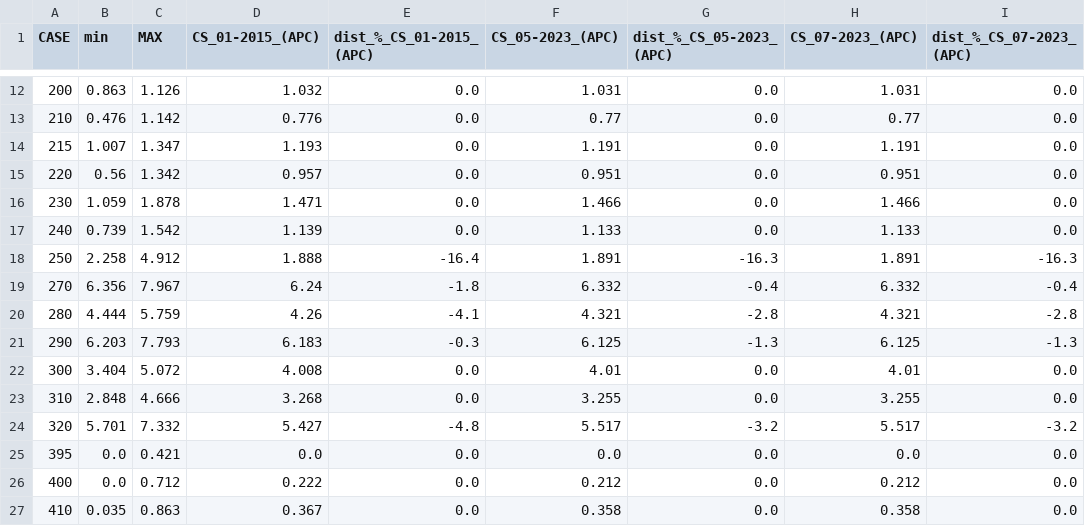
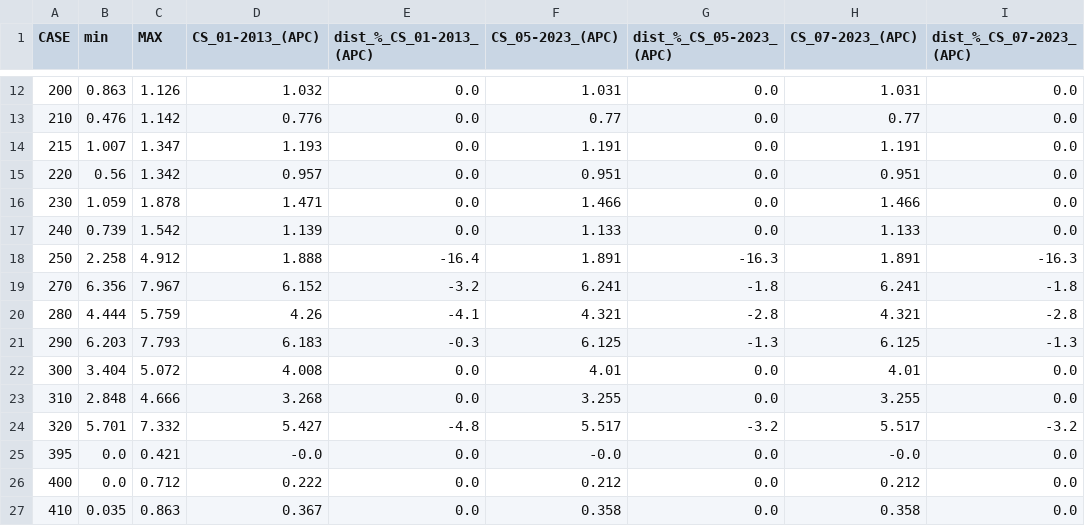
Before and after one commit to andregraff/Bestest_Andrea, a CSV file: csv_outputs/dist_APC.csv, drawn as a sheet; only a part is shown, gaps mark what is left out; the diff names each change by its address in the sheet, - before the commit and + after, or states it on an @@ line.

```diff
--- a/csv_outputs/dist_APC.csv
+++ b/csv_outputs/dist_APC.csv
-D1: CS_01-2015_(APC)
+D1: CS_01-2013_(APC)
-E1: dist_%_CS_01-2015_(APC)
+E1: dist_%_CS_01-2013_(APC)
-D19 (CS_01-2013_(APC)): 6.24
+D19 (CS_01-2013_(APC)): 6.152
-E19 (dist_%_CS_01-2013_(APC)): -1.8
+E19 (dist_%_CS_01-2013_(APC)): -3.2
-F19 (CS_05-2023_(APC)): 6.332
+F19 (CS_05-2023_(APC)): 6.241
-G19 (dist_%_CS_05-2023_(APC)): -0.4
+G19 (dist_%_CS_05-2023_(APC)): -1.8
-H19 (CS_07-2023_(APC)): 6.332
+H19 (CS_07-2023_(APC)): 6.241
-I19 (dist_%_CS_07-2023_(APC)): -0.4
+I19 (dist_%_CS_07-2023_(APC)): -1.8
-D25 (CS_01-2013_(APC)): 0.0
+D25 (CS_01-2013_(APC)): -0.0
-F25 (CS_05-2023_(APC)): 0.0
+F25 (CS_05-2023_(APC)): -0.0
-H25 (CS_07-2023_(APC)): 0.0
+H25 (CS_07-2023_(APC)): -0.0
```
Also changed, not shown: csv_outputs/HC_CS_01-2013.csv, csv_outputs/dist_AC.csv, 14 other files.
